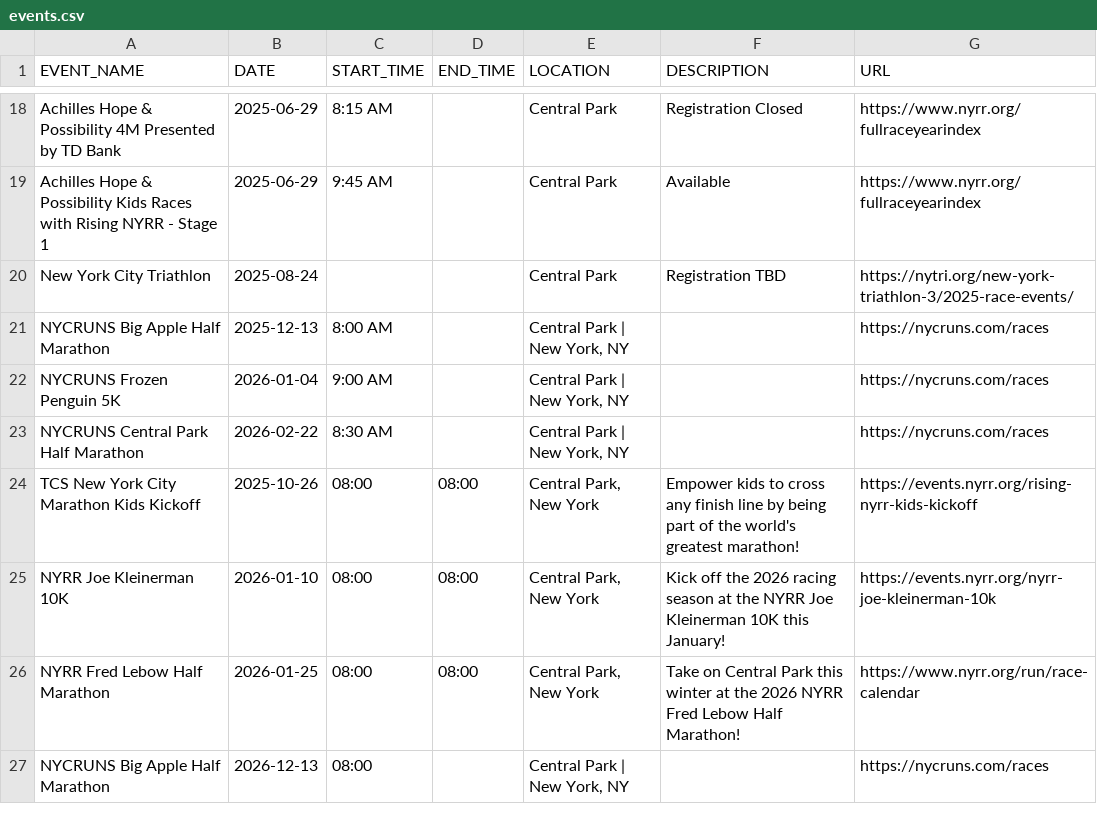
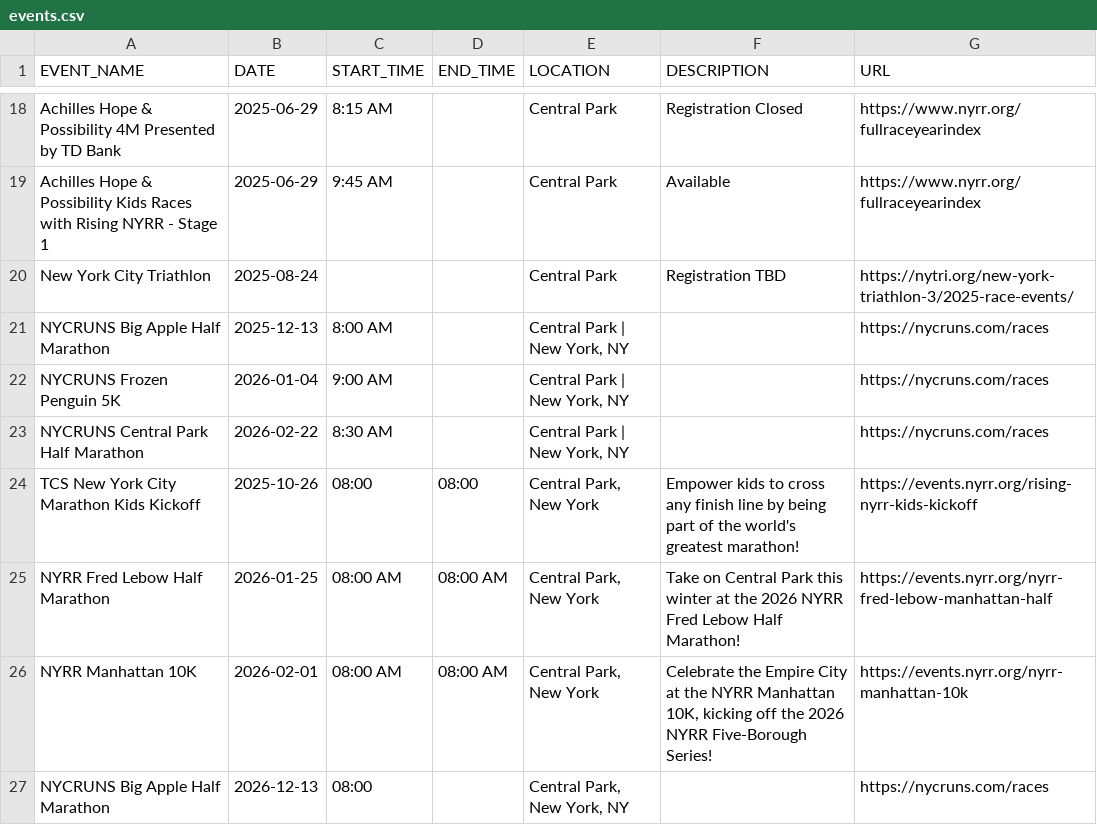
Before and after one commit to minimumviablestack/central-park-run-calendar, a CSV file: data/events.csv, drawn as a sheet; only a part is shown, gaps mark what is left out.

Commit message:
Deploying to gh-pages from @ minimumviablestack/central-park-run-calendar@1a010ec57570eca0da96c6331de10a5a6782a39e 🚀

```diff
--- a/data/events.csv
+++ b/data/events.csv
@@ -24,4 +24,4 @@ NYCRUNS Central Park Half Marathon,2026-02-22,8:30 AM,,"Central Park | New York,
 TCS New York City Marathon Kids Kickoff,2025-10-26,08:00,08:00,"Central Park, New York",Empower kids to cross any finish line by being part of the world's greatest marathon!,https://events.nyrr.org/rising-nyrr-kids-kickoff
-NYRR Joe Kleinerman 10K,2026-01-10,08:00,08:00,"Central Park, New York",Kick off the 2026 racing season at the NYRR Joe Kleinerman 10K this January!,https://events.nyrr.org/nyrr-joe-kleinerman-10k
-NYRR Fred Lebow Half Marathon,2026-01-25,08:00,08:00,"Central Park, New York",Take on Central Park this winter at the 2026 NYRR Fred Lebow Half Marathon!,https://www.nyrr.org/run/race-calendar
-NYCRUNS Big Apple Half Marathon,2026-12-13,08:00,,"Central Park | New York, NY",,https://nycruns.com/races
+NYRR Fred Lebow Half Marathon,2026-01-25,08:00 AM,08:00 AM,"Central Park, New York",Take on Central Park this winter at the 2026 NYRR Fred Lebow Half Marathon!,https://events.nyrr.org/nyrr-fred-lebow-manhattan-half
+NYRR Manhattan 10K,2026-02-01,08:00 AM,08:00 AM,"Central Park, New York","Celebrate the Empire City at the NYRR Manhattan 10K, kicking off the 2026 NYRR Five-Borough Series!",https://events.nyrr.org/nyrr-manhattan-10k
+NYCRUNS Big Apple Half Marathon,2026-12-13,08:00,,"Central Park, New York, NY",,https://nycruns.com/races
```
